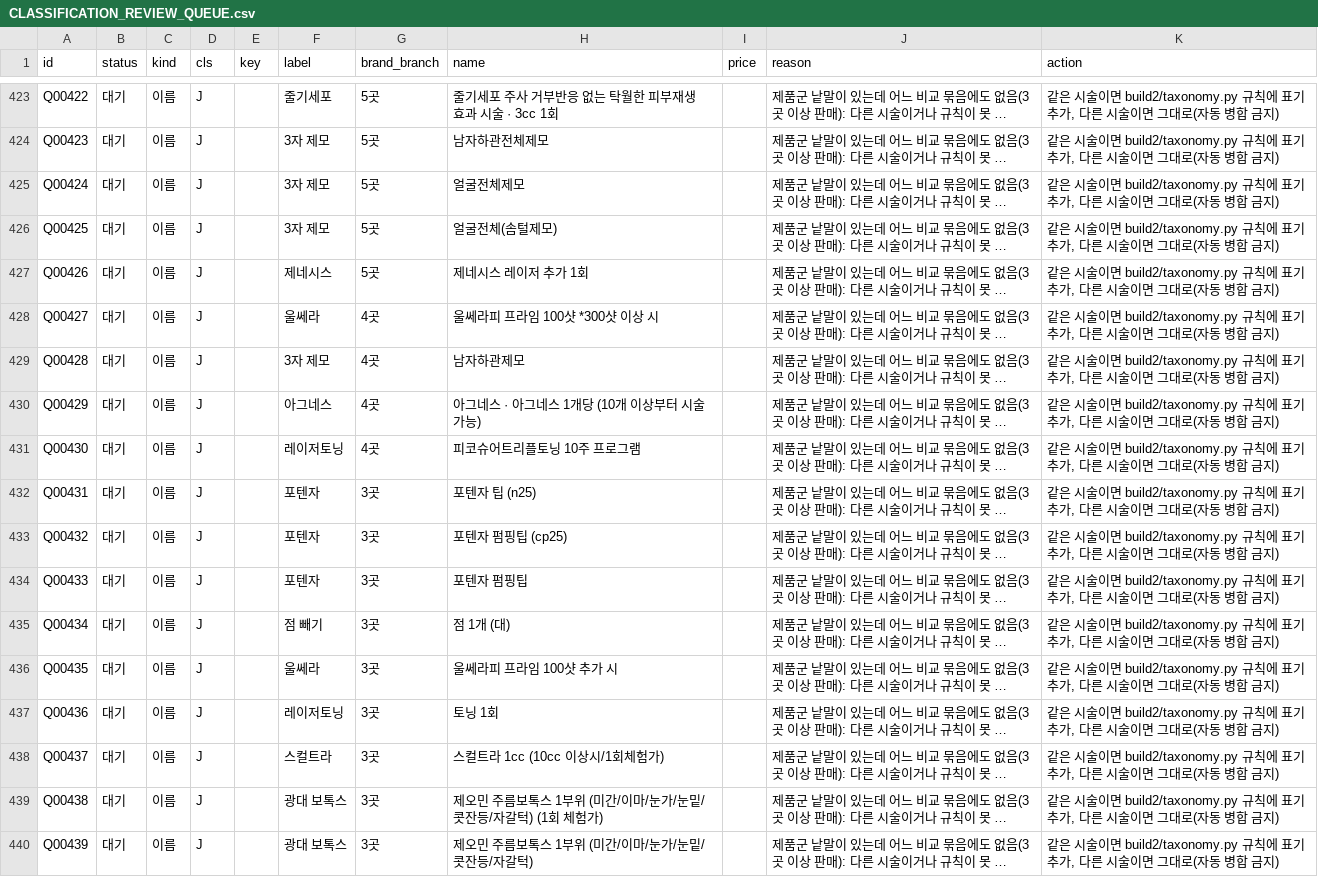
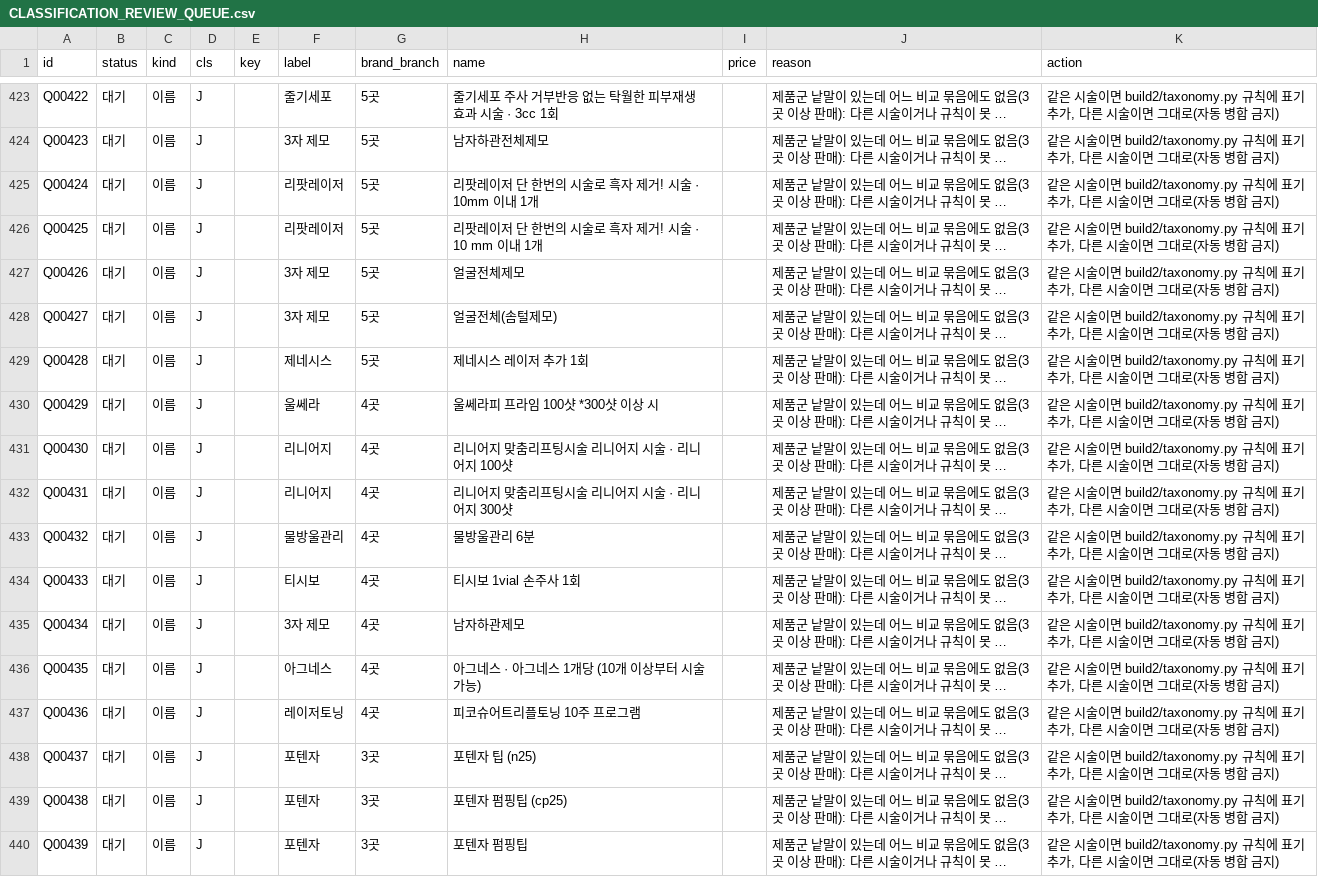
Before and after one commit to lsy2825/skin, a CSV file: docs/CLASSIFICATION_REVIEW_QUEUE.csv, drawn as a sheet; only a part is shown, gaps mark what is left out; long unchanged cells end in …; the diff covers the shown part only; the diff names each change by its address in the sheet, - before the commit and + after, or states it on an @@ line.

```diff
--- a/docs/CLASSIFICATION_REVIEW_QUEUE.csv
+++ b/docs/CLASSIFICATION_REVIEW_QUEUE.csv
-F425:F426 (label): 3자 제모
+F425:F426 (label): 리팟레이저
-H425 (name): 얼굴전체제모
+H425 (name): 리팟레이저 단 한번의 시술로 흑자 제거! 시술 · 10mm 이내 1개
-H426 (name): 얼굴전체(솜털제모)
+H426 (name): 리팟레이저 단 한번의 시술로 흑자 제거! 시술 · 10 mm 이내 1개
-F427 (label): 제네시스
+F427 (label): 3자 제모
-H427 (name): 제네시스 레이저 추가 1회
+H427 (name): 얼굴전체제모
-F428 (label): 울쎄라
+F428 (label): 3자 제모
-G428:G429 (brand_branch): 4곳
+G428:G429 (brand_branch): 5곳
-H428 (name): 울쎄라피 프라임 100샷 *300샷 이상 시
+H428 (name): 얼굴전체(솜털제모)
-F429 (label): 3자 제모
+F429 (label): 제네시스
-H429 (name): 남자하관제모
+H429 (name): 제네시스 레이저 추가 1회
-F430 (label): 아그네스
+F430 (label): 울쎄라
-H430 (name): 아그네스 · 아그네스 1개당 (10개 이상부터 시술 가능)
+H430 (name): 울쎄라피 프라임 100샷 *300샷 이상 시
-F431 (label): 레이저토닝
+F431 (label): 리니어지
-H431 (name): 피코슈어트리플토닝 10주 프로그램
+H431 (name): 리니어지 맞춤리프팅시술 리니어지 시술 · 리니어지 100샷
-F432 (label): 포텐자
+F432 (label): 리니어지
-G432:G437 (brand_branch): 3곳
+G432:G437 (brand_branch): 4곳
-H432 (name): 포텐자 팁 (n25)
+H432 (name): 리니어지 맞춤리프팅시술 리니어지 시술 · 리니어지 300샷
-F433 (label): 포텐자
+F433 (label): 물방울관리
-H433 (name): 포텐자 펌핑팁 (cp25)
+H433 (name): 물방울관리 6분
-F434 (label): 포텐자
+F434 (label): 티시보
-H434 (name): 포텐자 펌핑팁
+H434 (name): 티시보 1vial 손주사 1회
-F435 (label): 점 빼기
+F435 (label): 3자 제모
-H435 (name): 점 1개 (대)
+H435 (name): 남자하관제모
-F436 (label): 울쎄라
+F436 (label): 아그네스
-H436 (name): 울쎄라피 프라임 100샷 추가 시
+H436 (name): 아그네스 · 아그네스 1개당 (10개 이상부터 시술 가능)
-H437 (name): 토닝 1회
+H437 (name): 피코슈어트리플토닝 10주 프로그램
-F438 (label): 스컬트라
+F438 (label): 포텐자
-H438 (name): 스컬트라 1cc (10cc 이상시/1회체험가)
+H438 (name): 포텐자 팁 (n25)
-F439:F440 (label): 광대 보톡스
+F439:F440 (label): 포텐자
-H439 (name): 제오민 주름보톡스 1부위 (미간/이마/눈가/눈밑/콧잔등/자갈턱) (1회 체험가)
+H439 (name): 포텐자 펌핑팁 (cp25)
-H440 (name): 제오민 주름보톡스 1부위 (미간/이마/눈가/눈밑/콧잔등/자갈턱)
+H440 (name): 포텐자 펌핑팁
```
Also changed, not shown: 11 added rows and 47 edited cells elsewhere in this file, docs/PRODUCT_ALIAS_MAPPING.csv, 5 other files.
